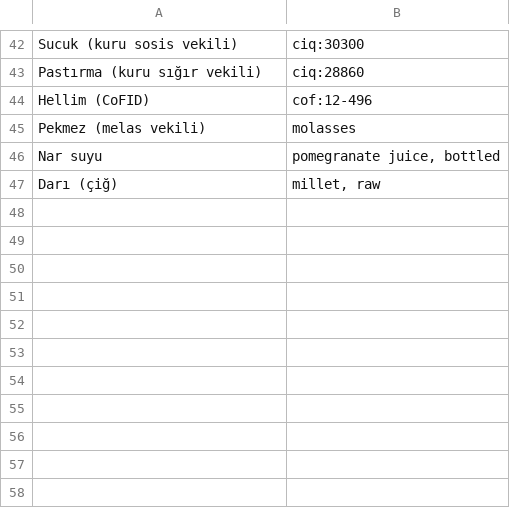
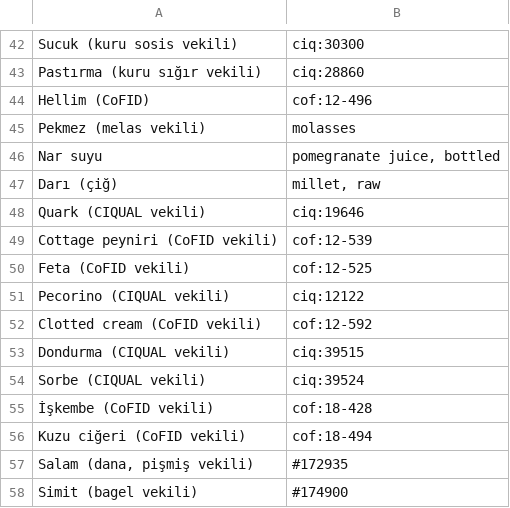
Before and after one commit to semh59/koc, a TSV file: tools/besin/malzeme.tsv, drawn as a sheet; only a part is shown, gaps mark what is left out; the diff names each change by its address in the sheet, - before the commit and + after, or states it on an @@ line.

```diff
--- a/tools/besin/malzeme.tsv
+++ b/tools/besin/malzeme.tsv
+row 48: Quark (CIQUAL vekili) | ciq:19646
+row 49: Cottage peyniri (CoFID vekili) | cof:12-539
+row 50: Feta (CoFID vekili) | cof:12-525
+row 51: Pecorino (CIQUAL vekili) | ciq:12122
+row 52: Clotted cream (CoFID vekili) | cof:12-592
+row 53: Dondurma (CIQUAL vekili) | ciq:39515
+row 54: Sorbe (CIQUAL vekili) | ciq:39524
+row 55: İşkembe (CoFID vekili) | cof:18-428
+row 56: Kuzu ciğeri (CoFID vekili) | cof:18-494
+row 57: Salam (dana, pişmiş vekili) | #172935
+row 58: Simit (bagel vekili) | #174900
```
Also changed, not shown: tools/besin/esad.tsv, tools/besin/vekil.tsv, 9 other files.
